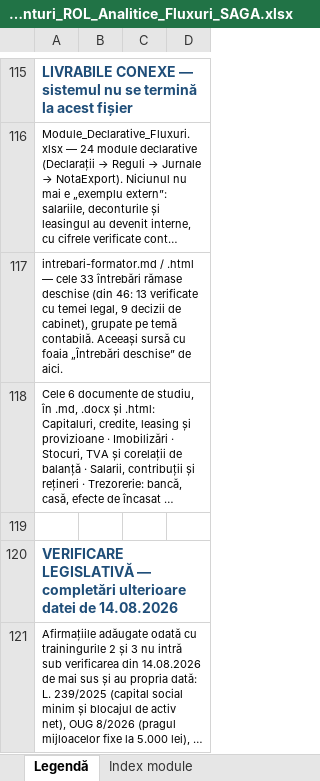
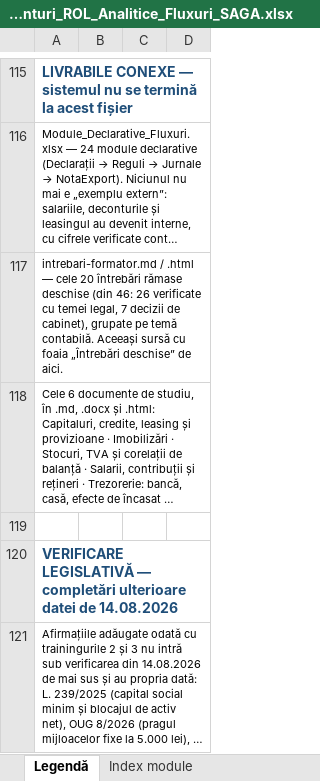
Before and after one commit to lucapaguroidea-ops/9LIFE_CURSCONTA, an Excel workbook: dist/Plan_de_conturi_ROL_Analitice_Fluxuri_SAGA.xlsx, sheet Legendă, drawn as a sheet; only a part is shown, gaps mark what is left out; long unchanged cells end in …; values as stored, in another font and other column widths than the file's, no borders; the diff names each change by its address in the sheet, - before the commit and + after, or states it on an @@ line.

```diff
--- a/dist/Plan_de_conturi_ROL_Analitice_Fluxuri_SAGA.xlsx (sheet Legendă)
+++ b/dist/Plan_de_conturi_ROL_Analitice_Fluxuri_SAGA.xlsx (sheet Legendă)
-A117: …— cele 33 întrebări rămase deschise (din 46: 13 verificate cu temei legal, 9 decizii de…
+A117: …— cele 20 întrebări rămase deschise (din 46: 26 verificate cu temei legal, 7 decizii de…
```
Also changed, not shown: sheet Fluxuri, dist/Module_Declarative_Fluxuri.xlsx, dist/pachet/1-plan-de-conturi.xlsx, 32 other files.
